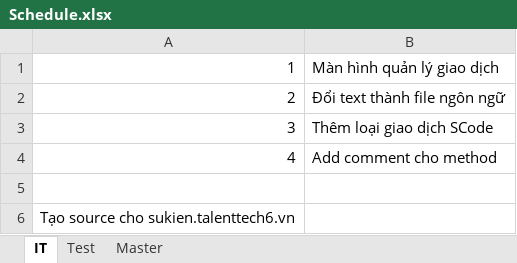
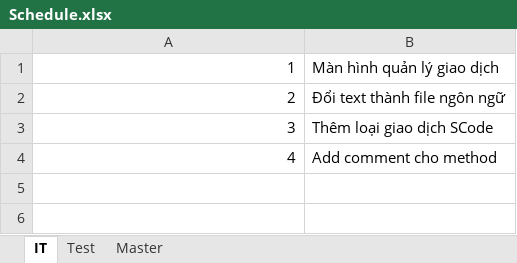
Before and after one commit to ngductong91/TalentTechDocs, an Excel workbook: Schedule.xlsx, sheet IT, drawn as a sheet; values as stored, in another font and other column widths than the file's, no borders; the diff names each change by its address in the sheet, - before the commit and + after, or states it on an @@ line.

Commit message:
schedule

```diff
--- a/Schedule.xlsx (sheet IT)
+++ b/Schedule.xlsx (sheet IT)
-row 5: (empty)
-row 6: Tạo source cho sukien.talenttech6.vn
```
Also changed, not shown: sheet Test.
